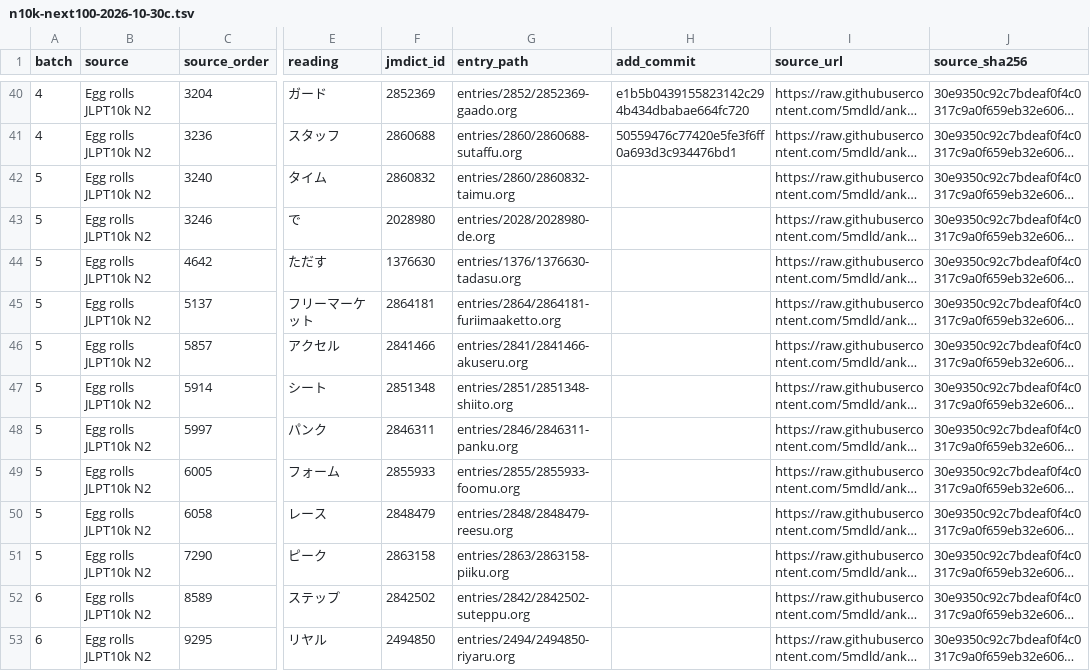
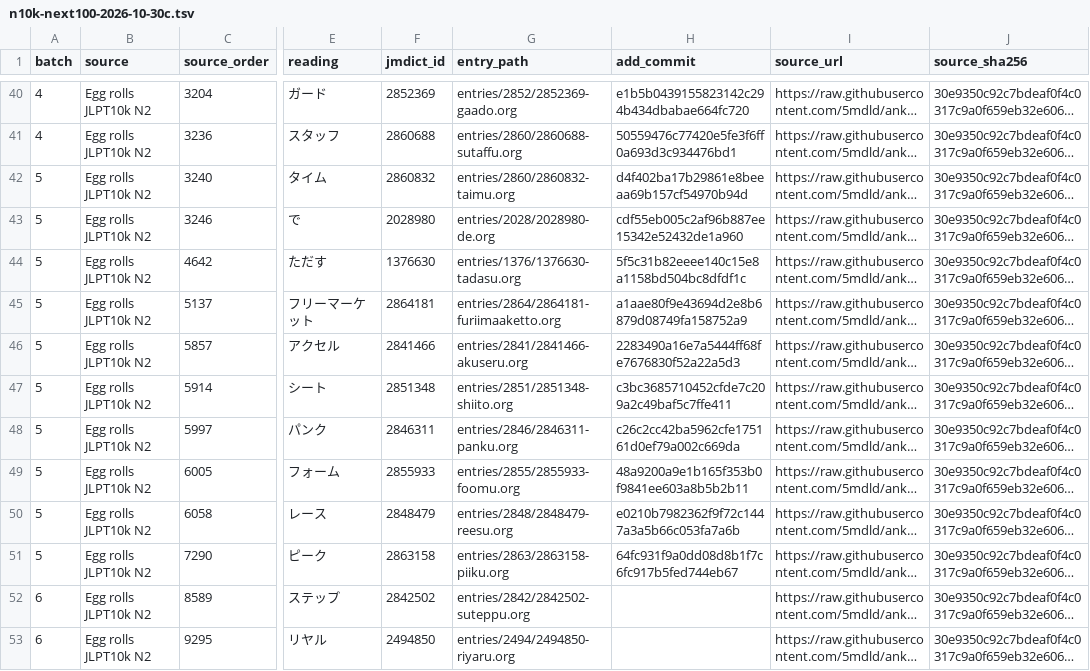
Before and after one commit to shogi-dojo/jibiki, a TSV file: docs/n10k-next100-2026-10-30c.tsv, drawn as a sheet; only a part is shown, gaps mark what is left out; long unchanged cells end in …; the diff names each change by its address in the sheet, - before the commit and + after, or states it on an @@ line.

Commit message:
docs: record 50 completed vocabulary entries in sixteenth set

```diff
--- a/docs/n10k-next100-2026-10-30c.tsv
+++ b/docs/n10k-next100-2026-10-30c.tsv
-H42 (add_commit): (empty)
+H42 (add_commit): d4f402ba17b29861e8beeaa69b157cf54970b94d
-H43 (add_commit): (empty)
+H43 (add_commit): cdf55eb005c2af96b887ee15342e52432de1a960
-H44 (add_commit): (empty)
+H44 (add_commit): 5f5c31b82eeee140c15e8a1158bd504bc8dfdf1c
-H45 (add_commit): (empty)
+H45 (add_commit): a1aae80f9e43694d2e8b6879d08749fa158752a9
-H46 (add_commit): (empty)
+H46 (add_commit): 2283490a16e7a5444ff68fe7676830f52a22a5d3
-H47 (add_commit): (empty)
+H47 (add_commit): c3bc3685710452cfde7c209a2c49baf5c7ffe411
-H48 (add_commit): (empty)
+H48 (add_commit): c26c2cc42ba5962cfe175161d0ef79a002c669da
-H49 (add_commit): (empty)
+H49 (add_commit): 48a9200a9e1b165f353b0f9841ee603a8b5b2b11
-H50 (add_commit): (empty)
+H50 (add_commit): e0210b7982362f9f72c1447a3a5b66c053fa7a6b
-H51 (add_commit): (empty)
+H51 (add_commit): 64fc931f9a0dd08d8b1f7c6fc917b5fed744eb67
```
Also changed, not shown: 1 other file.
